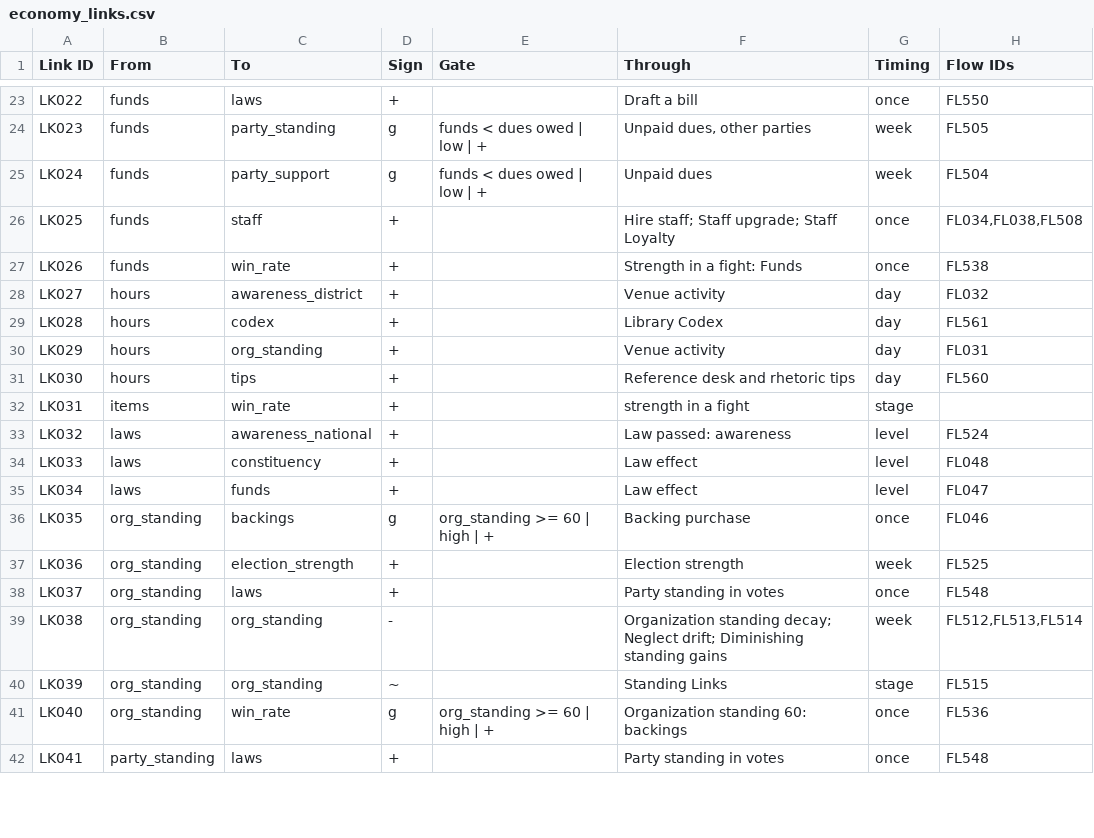
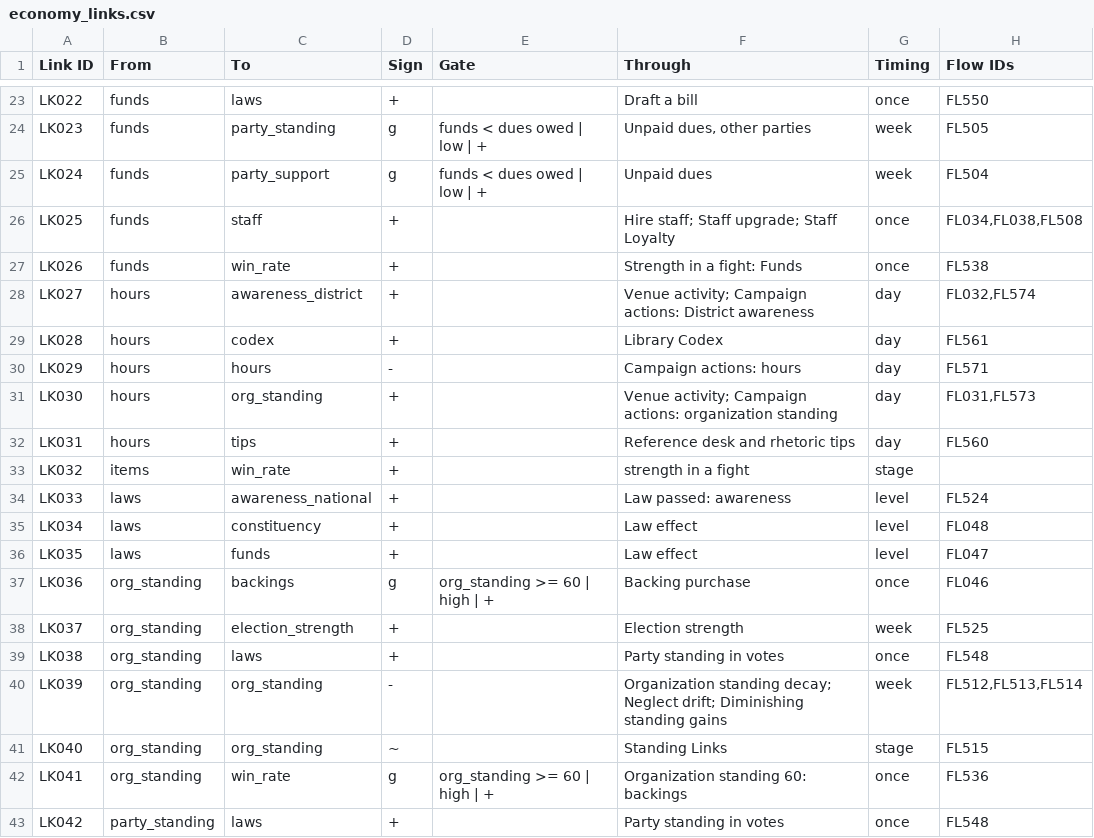
Before and after one commit to Lotusmonogatari/CoP-Deckbuilder, a CSV file: design/economy/economy_links.csv, drawn as a sheet; only a part is shown, gaps mark what is left out; the diff covers the shown part only.

```diff
--- a/design/economy/economy_links.csv
+++ b/design/economy/economy_links.csv
@@ -27,16 +27,17 @@ LK025,funds,staff,+,,Hire staff; Staff upgrade; Staff Loyalty,once,"FL034,FL038,
 LK026,funds,win_rate,+,,Strength in a fight: Funds,once,FL538
-LK027,hours,awareness_district,+,,Venue activity,day,FL032
+LK027,hours,awareness_district,+,,Venue activity; Campaign actions: District awareness,day,"FL032,FL574"
 LK028,hours,codex,+,,Library Codex,day,FL561
-LK029,hours,org_standing,+,,Venue activity,day,FL031
-LK030,hours,tips,+,,Reference desk and rhetoric tips,day,FL560
-LK031,items,win_rate,+,,strength in a fight,stage,
-LK032,laws,awareness_national,+,,Law passed: awareness,level,FL524
-LK033,laws,constituency,+,,Law effect,level,FL048
-LK034,laws,funds,+,,Law effect,level,FL047
-LK035,org_standing,backings,g,org_standing >= 60 | high | +,Backing purchase,once,FL046
-LK036,org_standing,election_strength,+,,Election strength,week,FL525
-LK037,org_standing,laws,+,,Party standing in votes,once,FL548
-LK038,org_standing,org_standing,-,,Organization standing decay; Neglect drift; Diminishing standing gains,week,"FL512,FL513,FL514"
-LK039,org_standing,org_standing,~,,Standing Links,stage,FL515
-LK040,org_standing,win_rate,g,org_standing >= 60 | high | +,Organization standing 60: backings,once,FL536
-LK041,party_standing,laws,+,,Party standing in votes,once,FL548
+LK029,hours,hours,-,,Campaign actions: hours,day,FL571
+LK030,hours,org_standing,+,,Venue activity; Campaign actions: organization standing,day,"FL031,FL573"
+LK031,hours,tips,+,,Reference desk and rhetoric tips,day,FL560
+LK032,items,win_rate,+,,strength in a fight,stage,
+LK033,laws,awareness_national,+,,Law passed: awareness,level,FL524
+LK034,laws,constituency,+,,Law effect,level,FL048
+LK035,laws,funds,+,,Law effect,level,FL047
+LK036,org_standing,backings,g,org_standing >= 60 | high | +,Backing purchase,once,FL046
+LK037,org_standing,election_strength,+,,Election strength,week,FL525
+LK038,org_standing,laws,+,,Party standing in votes,once,FL548
+LK039,org_standing,org_standing,-,,Organization standing decay; Neglect drift; Diminishing standing gains,week,"FL512,FL513,FL514"
+LK040,org_standing,org_standing,~,,Standing Links,stage,FL515
+LK041,org_standing,win_rate,g,org_standing >= 60 | high | +,Organization standing 60: backings,once,FL536
+LK042,party_standing,laws,+,,Party standing in votes,once,FL548
```
Also changed, not shown: 5 added rows, 2 removed rows and 87 edited cells elsewhere in this file, design/economy/economy_catalog.csv, design/economy/economy_flows_manual.csv, 27 other files.
